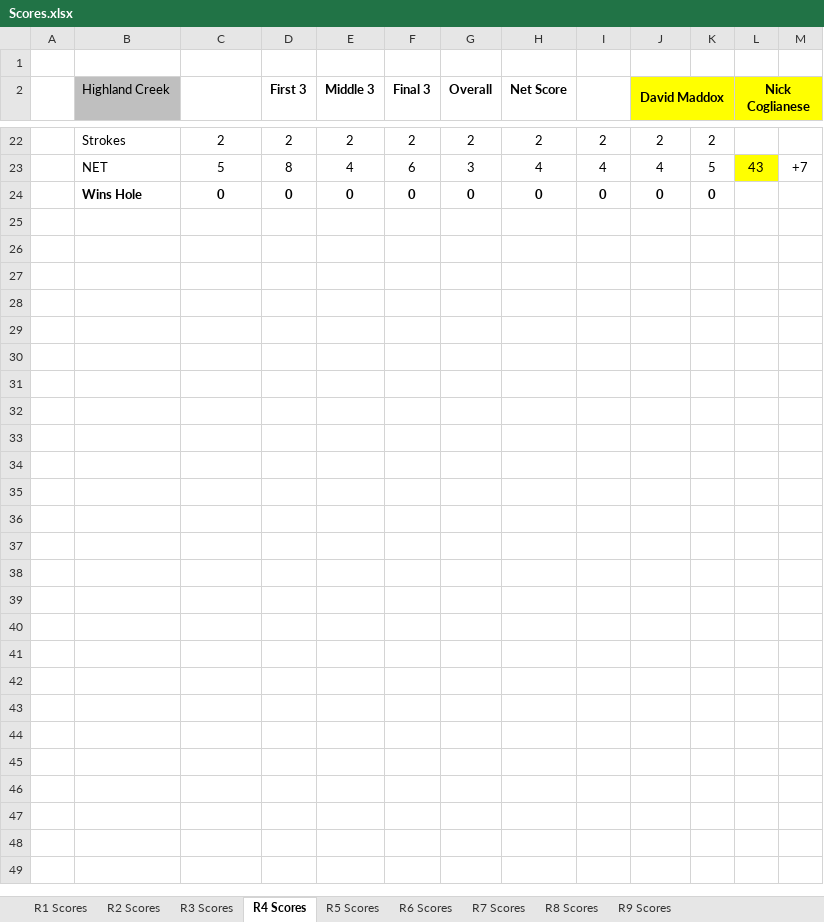
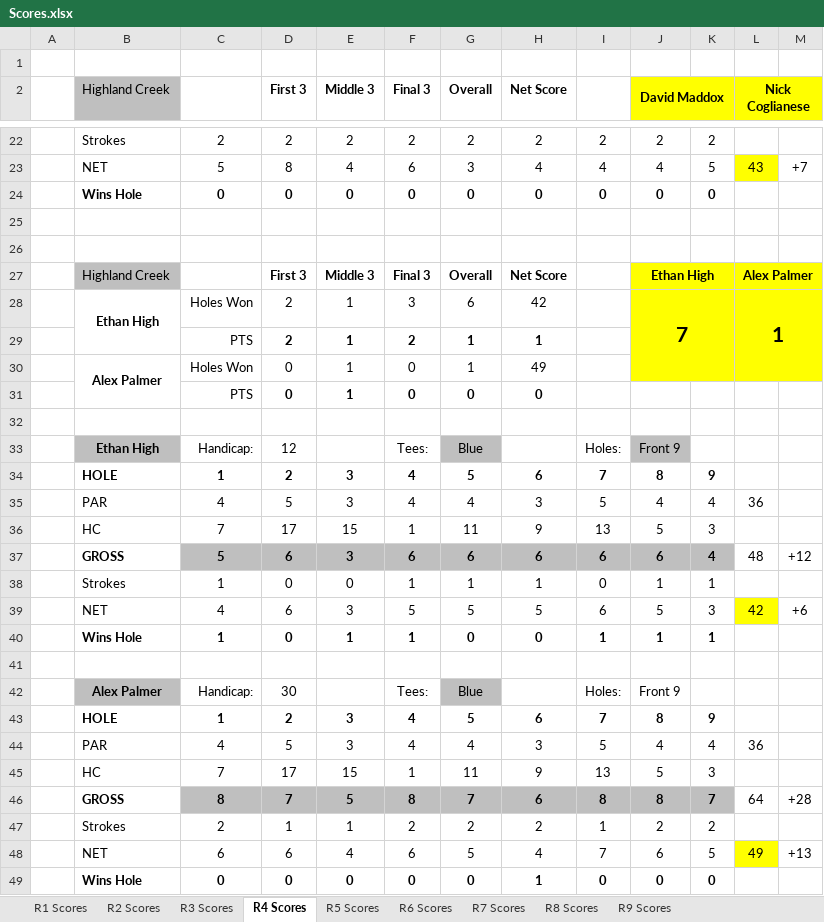
Before and after one commit to iSuite-LLC/charlotte-golf-league, an Excel workbook: Scores/Scores.xlsx, sheet R4 Scores, drawn as a sheet; only a part is shown, gaps mark what is left out; values as stored, in another font and other column widths than the file's, no borders; conditional formats not drawn; the diff names each change by its address in the sheet, - before the commit and + after, or states it on an @@ line.

```diff
--- a/Scores/Scores.xlsx (sheet R4 Scores)
+++ b/Scores/Scores.xlsx (sheet R4 Scores)
+row 25: (empty)
+row 26: (empty)
+row 27:  | Highland Creek |  | First 3 | Middle 3 | Final 3 | Overall | Net Score |  | Ethan High |  | Alex Palmer
+row 28:  | Ethan High | Holes Won | 2 | 1 | 3 | 6 | 42 |  | 7 |  | 1
+row 29:  |  | PTS | 2 | 1 | 2 | 1 | 1
+row 30:  | Alex Palmer | Holes Won | 0 | 1 | 0 | 1 | 49
+row 31:  |  | PTS | 0 | 1 | 0 | 0 | 0
+row 32: (empty)
+row 33:  | Ethan High | Handicap: | 12 |  | Tees: | Blue |  | Holes: | Front 9
+row 34:  | HOLE | 1 | 2 | 3 | 4 | 5 | 6 | 7 | 8 | 9
+row 35:  | PAR | 4 | 5 | 3 | 4 | 4 | 3 | 5 | 4 | 4 | 36
+row 36:  | HC | 7 | 17 | 15 | 1 | 11 | 9 | 13 | 5 | 3
+row 37:  | GROSS | 5 | 6 | 3 | 6 | 6 | 6 | 6 | 6 | 4 | 48 | +12
+row 38:  | Strokes | 1 | 0 | 0 | 1 | 1 | 1 | 0 | 1 | 1
+row 39:  | NET | 4 | 6 | 3 | 5 | 5 | 5 | 6 | 5 | 3 | 42 | +6
+row 40:  | Wins Hole | 1 | 0 | 1 | 1 | 0 | 0 | 1 | 1 | 1
+row 41: (empty)
+row 42:  | Alex Palmer | Handicap: | 30 |  | Tees: | Blue |  | Holes: | Front 9
+row 43:  | HOLE | 1 | 2 | 3 | 4 | 5 | 6 | 7 | 8 | 9
+row 44:  | PAR | 4 | 5 | 3 | 4 | 4 | 3 | 5 | 4 | 4 | 36
+row 45:  | HC | 7 | 17 | 15 | 1 | 11 | 9 | 13 | 5 | 3
+row 46:  | GROSS | 8 | 7 | 5 | 8 | 7 | 6 | 8 | 8 | 7 | 64 | +28
+row 47:  | Strokes | 2 | 1 | 1 | 2 | 2 | 2 | 1 | 2 | 2
+row 48:  | NET | 6 | 6 | 4 | 6 | 5 | 4 | 7 | 6 | 5 | 49 | +13
+row 49:  | Wins Hole | 0 | 0 | 0 | 0 | 0 | 1 | 0 | 0 | 0
```
Also changed, not shown: 2026 IMI Golf League.xlsx, Score Calculator.xlsx, 2 other files.
